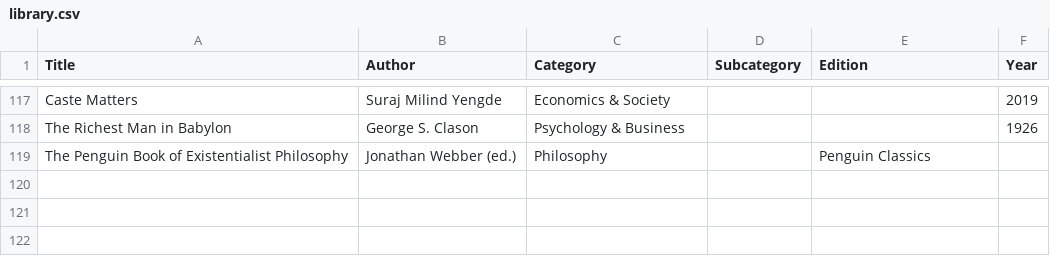
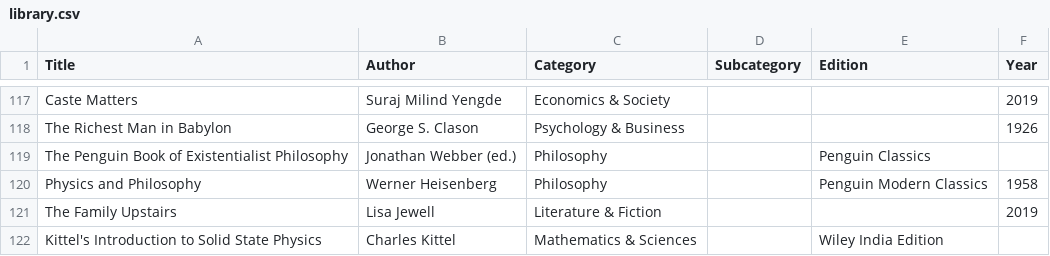
Before and after one commit to girish17/girish17.github.io, a CSV file: assets/library.csv, drawn as a sheet; only a part is shown, gaps mark what is left out; the diff names each change by its address in the sheet, - before the commit and + after, or states it on an @@ line.

Commit message:
Add recent antilibrary book entries

```diff
--- a/assets/library.csv
+++ b/assets/library.csv
+row 120: Physics and Philosophy | Werner Heisenberg | Philosophy |  | Penguin Modern Classics | 1958
+row 121: The Family Upstairs | Lisa Jewell | Literature & Fiction |  |  | 2019
+row 122: Kittel's Introduction to Solid State Physics | Charles Kittel | Mathematics & Sciences |  | Wiley India Edition
```
